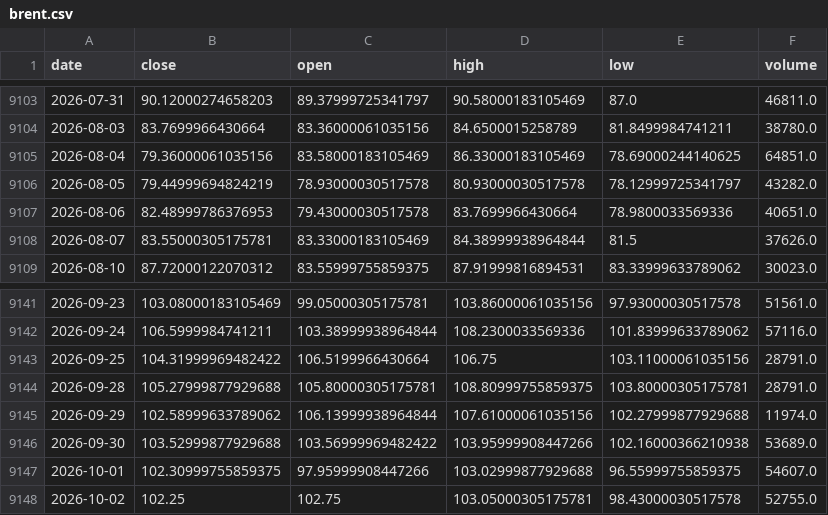
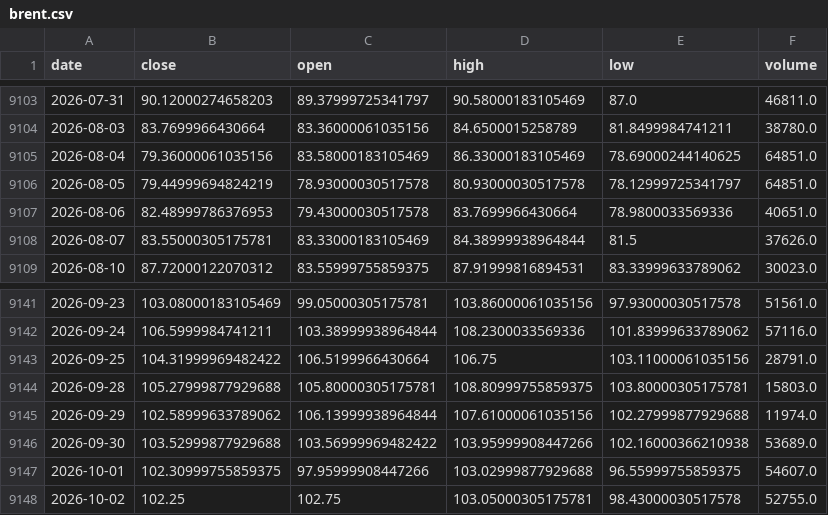
Before and after one commit to Bissiobuddo/Test-Appunti-consulente, a CSV file: trading-backtest/data/brent.csv, drawn as a sheet; only a part is shown, gaps mark what is left out.

```diff
--- a/trading-backtest/data/brent.csv
+++ b/trading-backtest/data/brent.csv
@@ -9105,3 +9105,3 @@ date,close,open,high,low,volume
 2026-08-04,79.36000061035156,83.58000183105469,86.33000183105469,78.69000244140625,64851.0
-2026-08-05,79.44999694824219,78.93000030517578,80.93000030517578,78.12999725341797,43282.0
+2026-08-05,79.44999694824219,78.93000030517578,80.93000030517578,78.12999725341797,64851.0
 2026-08-06,82.48999786376953,79.43000030517578,83.7699966430664,78.9800033569336,40651.0
@@ -9143,3 +9143,3 @@ date,close,open,high,low,volume
 2026-09-25,104.31999969482422,106.5199966430664,106.75,103.11000061035156,28791.0
-2026-09-28,105.27999877929688,105.80000305175781,108.80999755859375,103.80000305175781,28791.0
+2026-09-28,105.27999877929688,105.80000305175781,108.80999755859375,103.80000305175781,15803.0
 2026-09-29,102.58999633789062,106.13999938964844,107.61000061035156,102.27999877929688,11974.0
```
Also changed, not shown: 1 other file.
